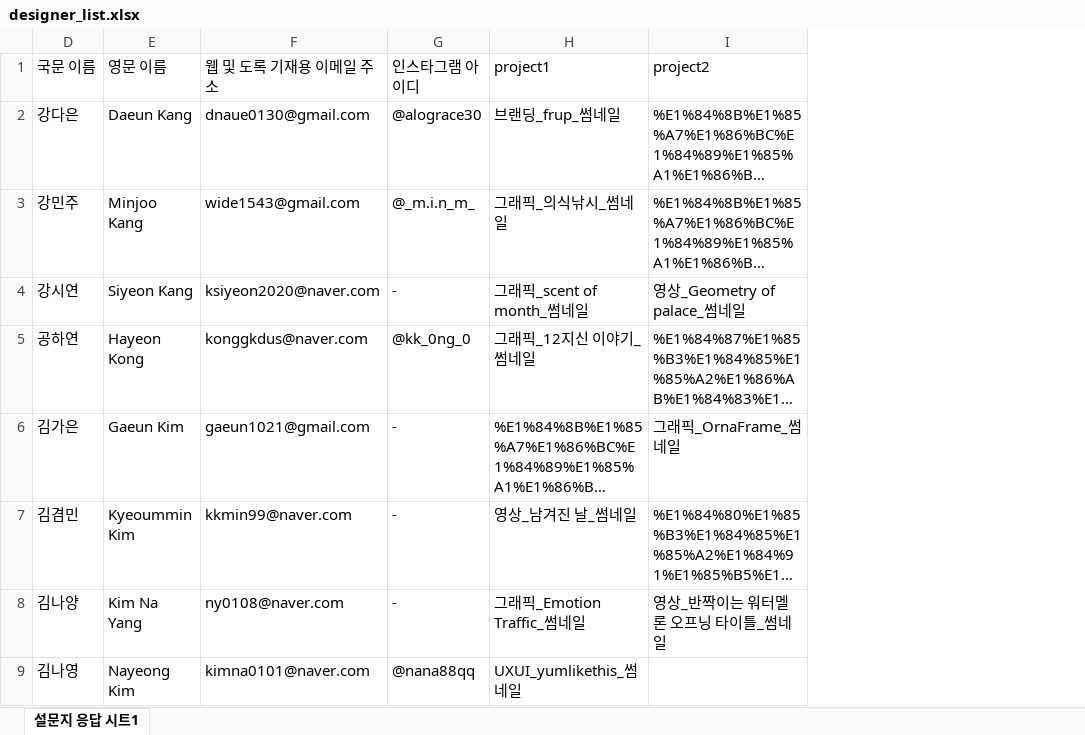
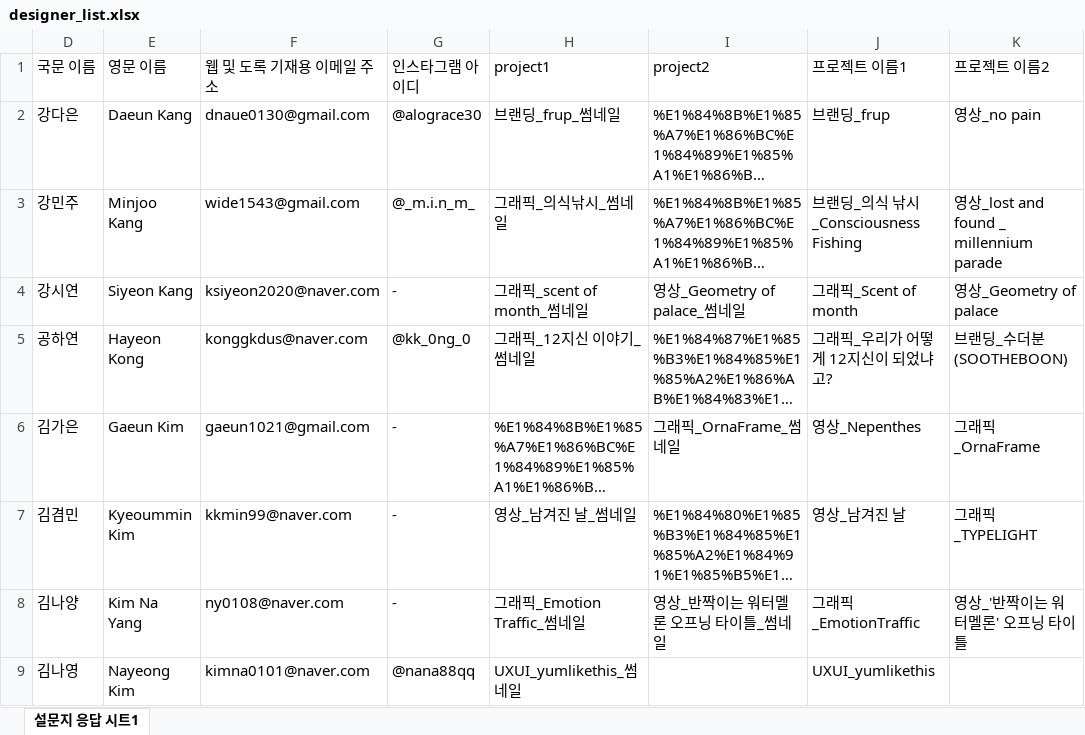
Before and after one commit to klloo/swu-project, an Excel workbook: public/data/designer_list.xlsx, sheet 설문지 응답 시트1, drawn as a sheet; only a part is shown; long unchanged cells end in …; values as stored, in another font and other column widths than the file's, no borders; charts and pictures not drawn; the diff names each change by its address in the sheet, - before the commit and + after, or states it on an @@ line.

Commit message:
fix: 디자이너 탭에서 프로젝트 클릭하면 페이지 이동되도록 수정

```diff
--- a/public/data/designer_list.xlsx (sheet 설문지 응답 시트1)
+++ b/public/data/designer_list.xlsx (sheet 설문지 응답 시트1)
+column J (프로젝트 이름1), rows 2-9: 브랜딩_frup | 브랜딩_의식 낚시_Consciousness Fishing | 그래픽_Scent of month | 그래픽_우리가 어떻게 12지신이 되었냐고? | 영상_Nepenthes | 영상_남겨진 날 | 그래픽_EmotionTraffic | UXUI_yumlikethis
+column K (프로젝트 이름2), rows 2-8: 영상_no pain | 영상_lost and found _ millennium parade | 영상_Geometry of palace | 브랜딩_수더분 (SOOTHEBOON) | 그래픽_OrnaFrame | 그래픽_TYPELIGHT | 영상_'반짝이는 워터멜론' 오프닝 타이틀
```
Also changed, not shown: 5 other files.
